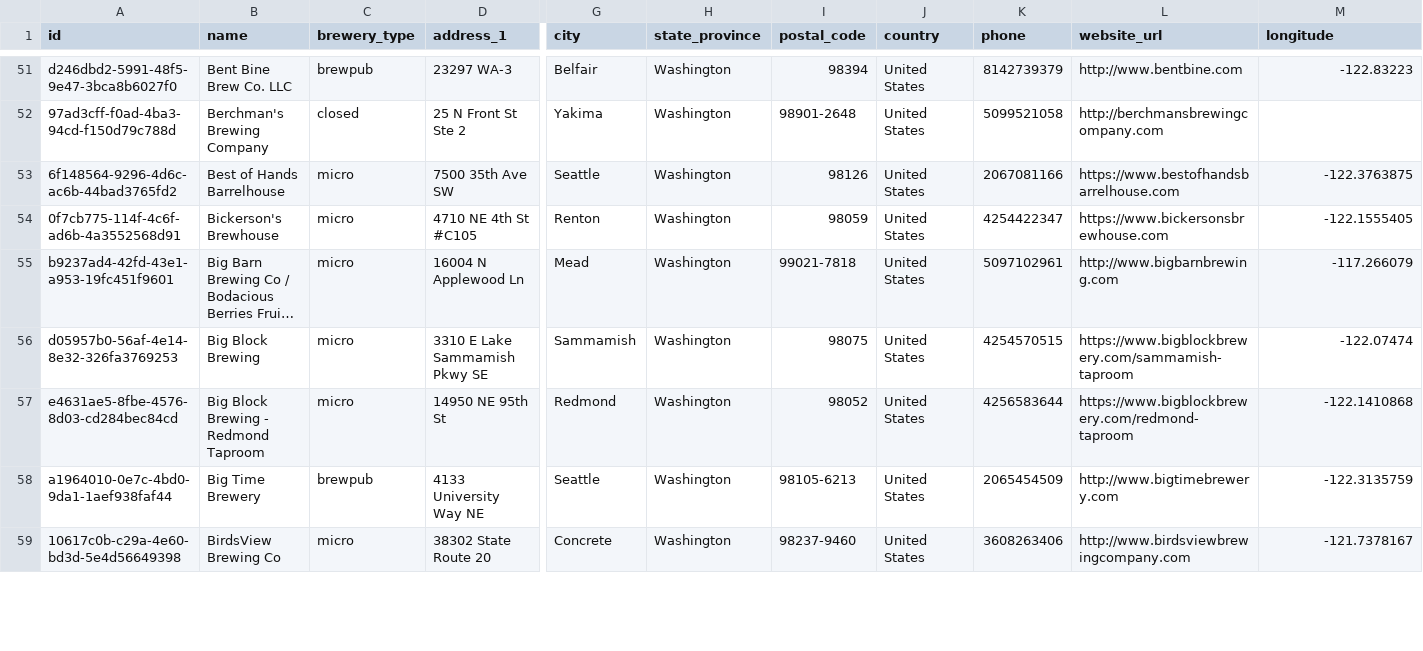
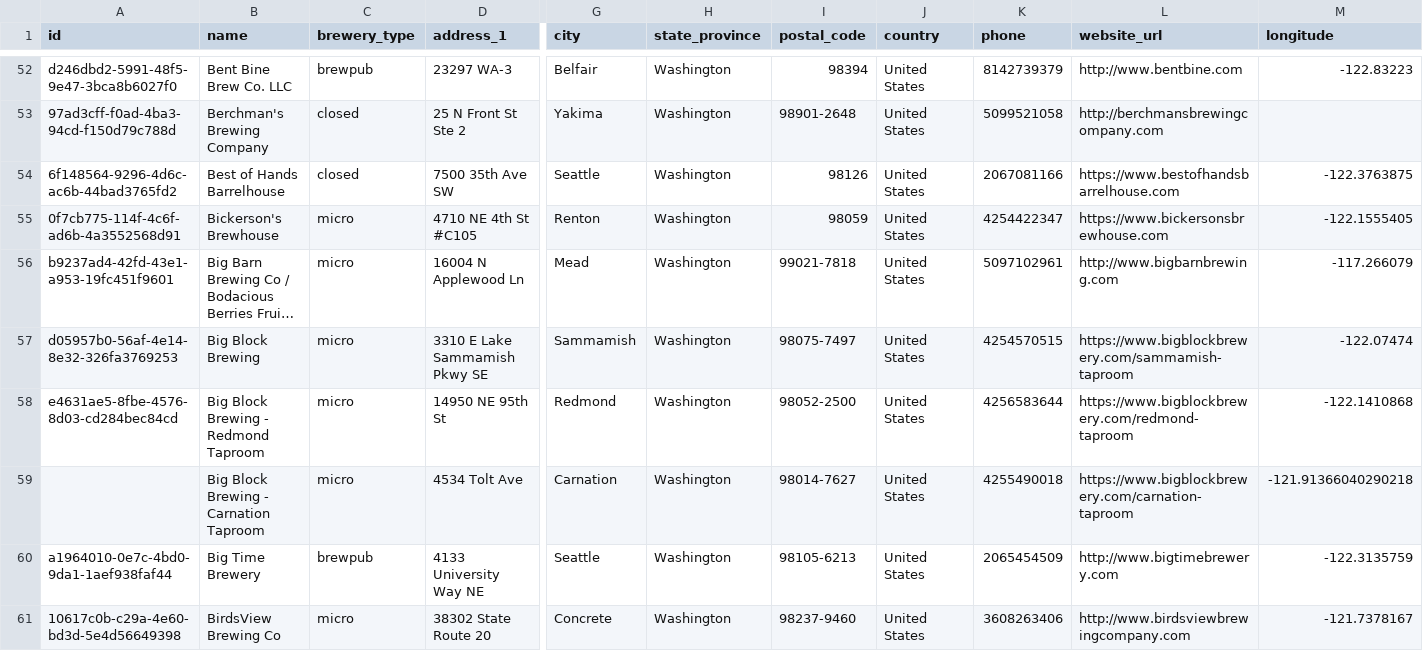
Before and after one commit to openbrewerydb/openbrewerydb, a CSV file: data/united-states/washington.csv, drawn as a sheet; only a part is shown, gaps mark what is left out; long unchanged cells end in …; addresses are those after the commit; rows hold the shown columns only; the diff covers the shown part only; the diff names each change by its address in the sheet, - before the commit and + after, or states it on an @@ line.

Commit message:
Updates and verifies Washington breweries A through C (#186)

```diff
--- a/data/united-states/washington.csv
+++ b/data/united-states/washington.csv
-C54 (brewery_type): micro
+C54 (brewery_type): closed
-I57 (postal_code): 98075
+I57 (postal_code): 98075-7497
-I58 (postal_code): 98052
+I58 (postal_code): 98052-2500
+row 59:  | Big Block Brewing - Carnation Taproom | micro | 4534 Tolt Ave | Carnation | Washington | 98014-7627 | United States | 4255490018 | https://www.bigblockbrewery.com/carnation-taproom | -121.91366040290218
```
Also changed, not shown: 2 added rows and 46 edited cells elsewhere in this file.
